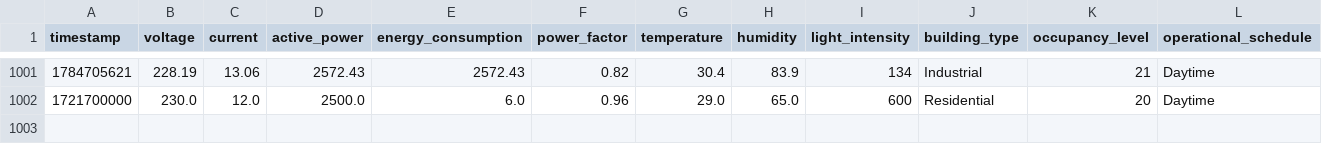
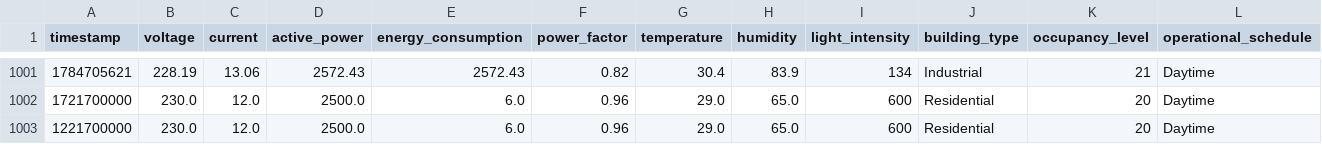
Before and after one commit to Che-Peter/Energy-Demand-Prediction-API, a CSV file: synthetic_dataset.csv, drawn as a sheet; only a part is shown, gaps mark what is left out; rows hold the shown columns only; the diff names each change by its address in the sheet, - before the commit and + after, or states it on an @@ line.

```diff
--- a/synthetic_dataset.csv
+++ b/synthetic_dataset.csv
+row 1003: 1221700000 | 230.0 | 12.0 | 2500.0 | 6.0 | 0.96 | 29.0 | 65.0 | 600 | Residential | 20 | Daytime
```
Also changed, not shown: 3 other files.
